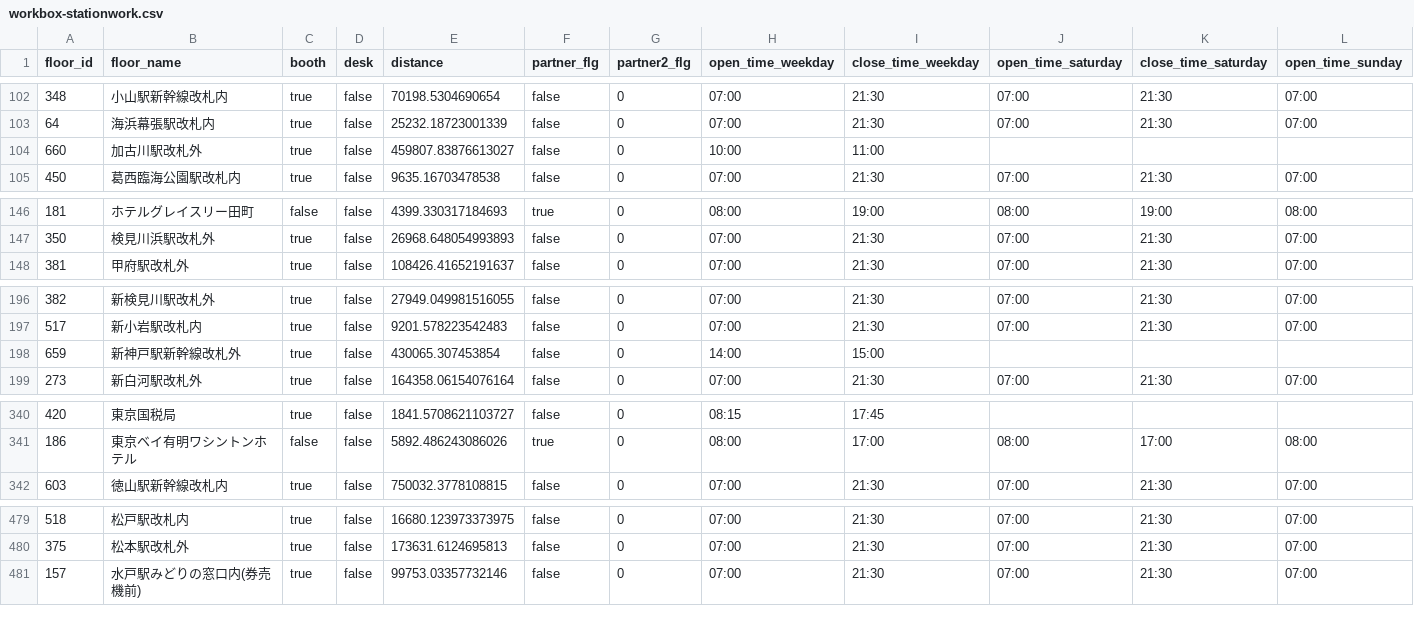
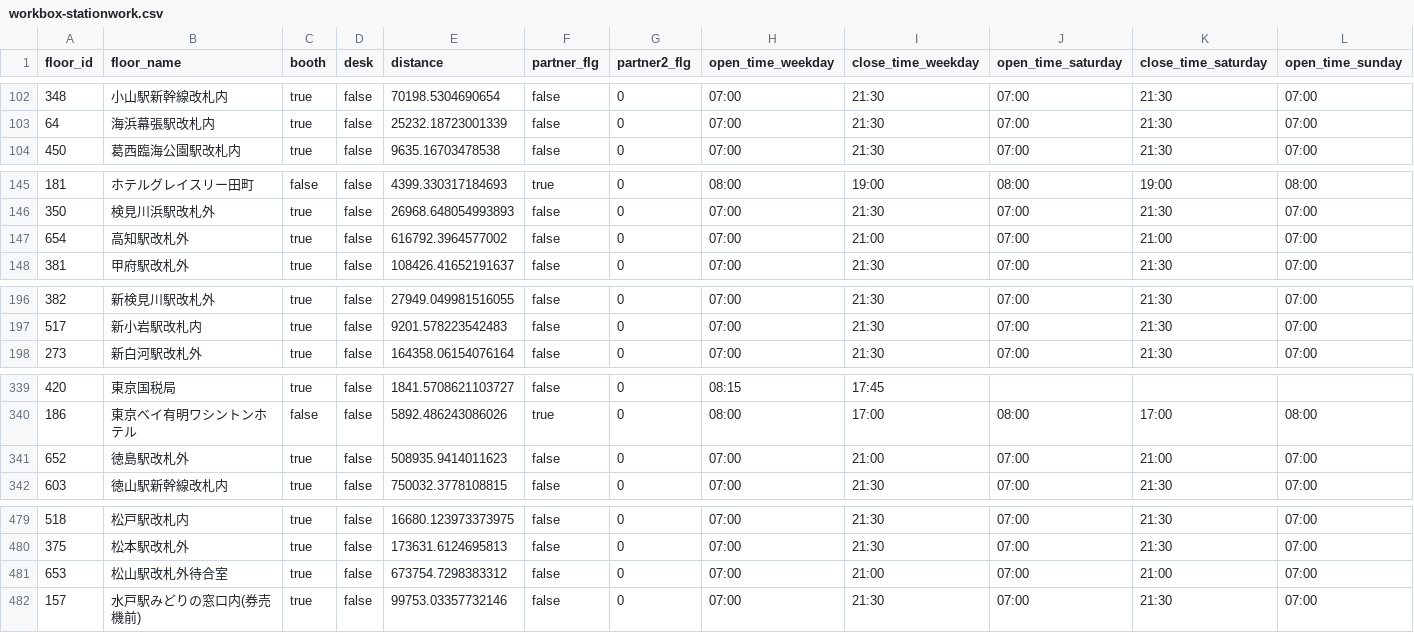
Before and after one commit to code4fukui/workbox, a CSV file: workbox-stationwork.csv, drawn as a sheet; only a part is shown, gaps mark what is left out; removed rows and columns are numbered as before the commit, all else as after; rows hold the shown columns only; the diff covers the shown part only; the diff names each change by its address in the sheet, - before the commit and + after, or states it on an @@ line.

Commit message:
update data

```diff
--- a/workbox-stationwork.csv
+++ b/workbox-stationwork.csv
-row 104: 660 | 加古川駅改札外 | true | false | 459807.83876613027 | false | 0 | 10:00 | 11:00
+row 147: 654 | 高知駅改札外 | true | false | 616792.3964577002 | false | 0 | 07:00 | 21:00 | 07:00 | 21:00 | 07:00
-row 198: 659 | 新神戸駅新幹線改札外 | true | false | 430065.307453854 | false | 0 | 14:00 | 15:00
+row 341: 652 | 徳島駅改札外 | true | false | 508935.9414011623 | false | 0 | 07:00 | 21:00 | 07:00 | 21:00 | 07:00
+row 481: 653 | 松山駅改札外待合室 | true | false | 673754.7298383312 | false | 0 | 07:00 | 21:00 | 07:00 | 21:00 | 07:00
```
Also changed, not shown: 6 edited cells elsewhere in this file, 1 other file.
